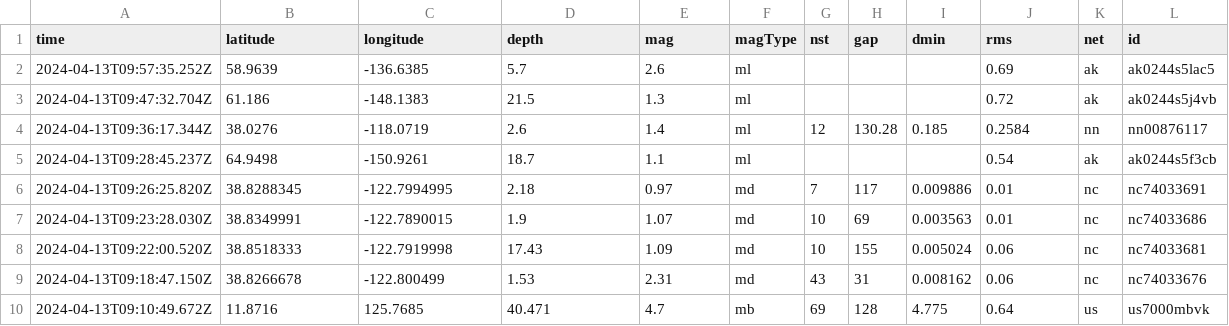
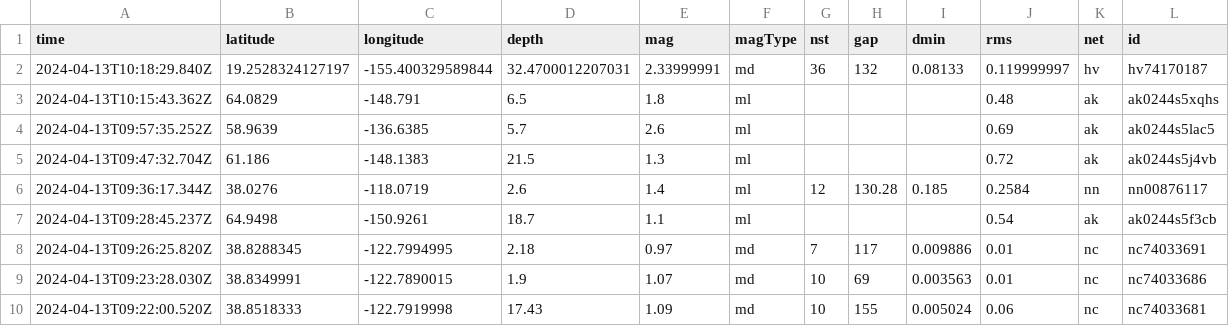
Before and after one commit to carlappen/nicar23-github-actions, a CSV file: usgs_current.csv, drawn as a sheet; only a part is shown; the shorter side is filled out with more unchanged rows; rows hold the shown columns only; the diff names each change by its address in the sheet, - before the commit and + after, or states it on an @@ line.

```diff
--- a/usgs_current.csv
+++ b/usgs_current.csv
+row 2: 2024-04-13T10:18:29.840Z | 19.2528324127197 | -155.400329589844 | 32.4700012207031 | 2.33999991 | md | 36 | 132 | 0.08133 | 0.119999997 | hv | hv74170187
+row 3: 2024-04-13T10:15:43.362Z | 64.0829 | -148.791 | 6.5 | 1.8 | ml |  |  |  | 0.48 | ak | ak0244s5xqhs
```
